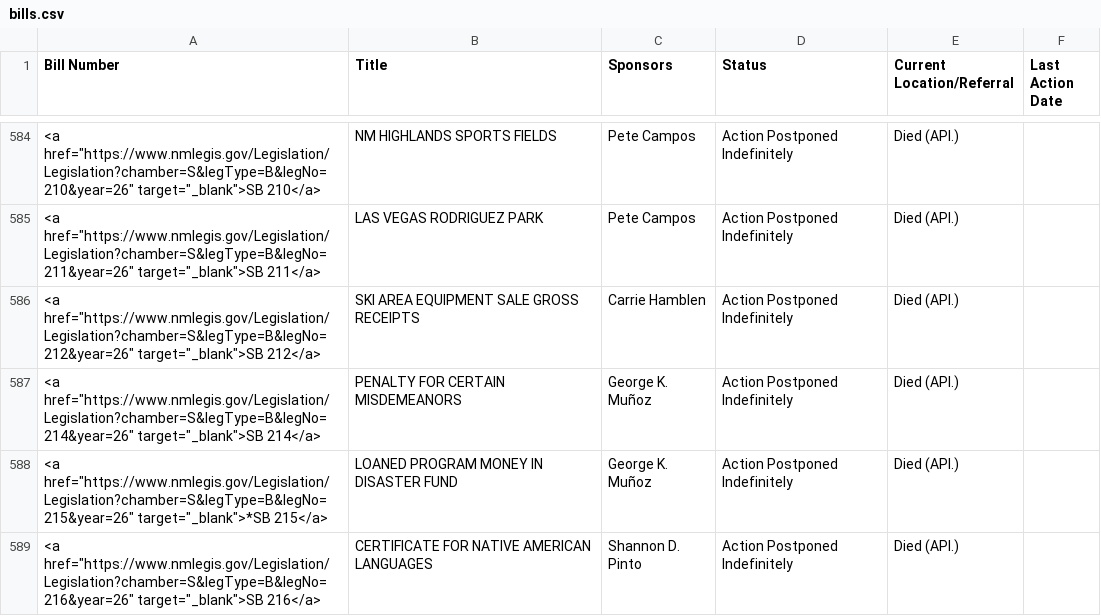
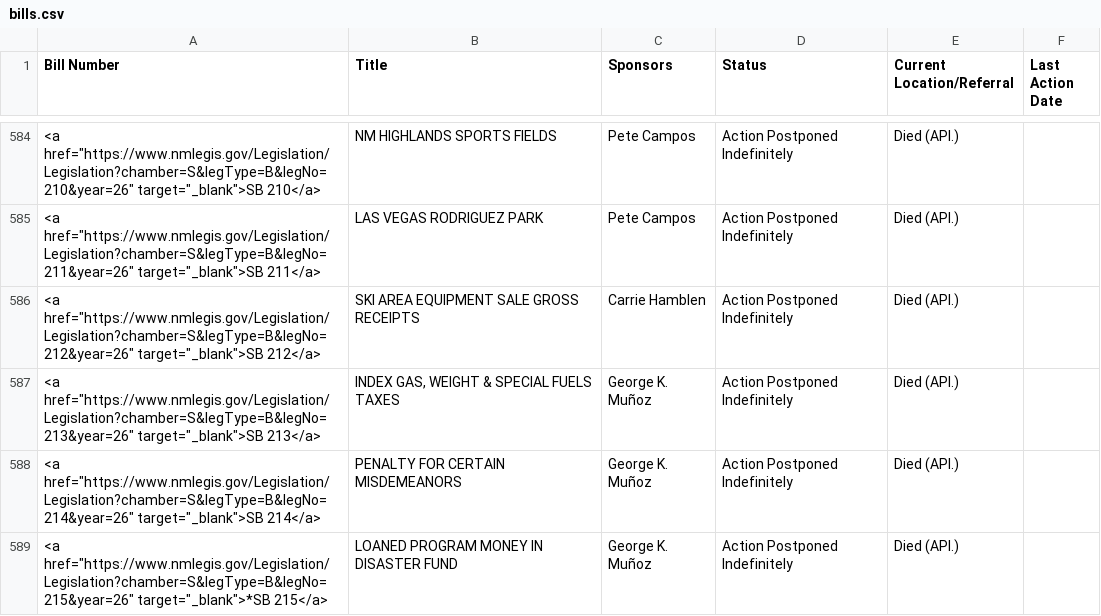
Before and after one commit to PatrickLohmann/2026Legislaturebilltracker2, a CSV file: bills.csv, drawn as a sheet; only a part is shown, gaps mark what is left out; the shorter side is filled out with more unchanged rows; the diff names each change by its address in the sheet, - before the commit and + after, or states it on an @@ line.

```diff
--- a/bills.csv
+++ b/bills.csv
+row 587: <a href="https://www.nmlegis.gov/Legislation/Legislation?chamber=S&legType=B&legNo=213&year=26" target="_blank">SB 213</a> | INDEX GAS, WEIGHT & SPECIAL FUELS TAXES | George K. Muñoz | Action Postponed Indefinitely | Died (API.)
```
